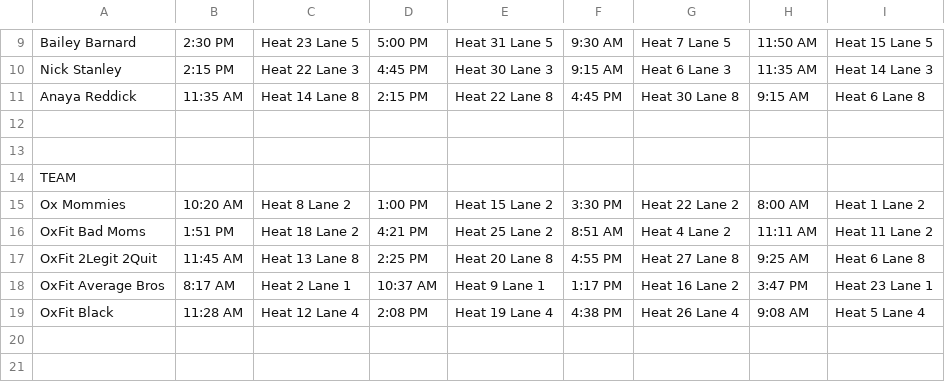
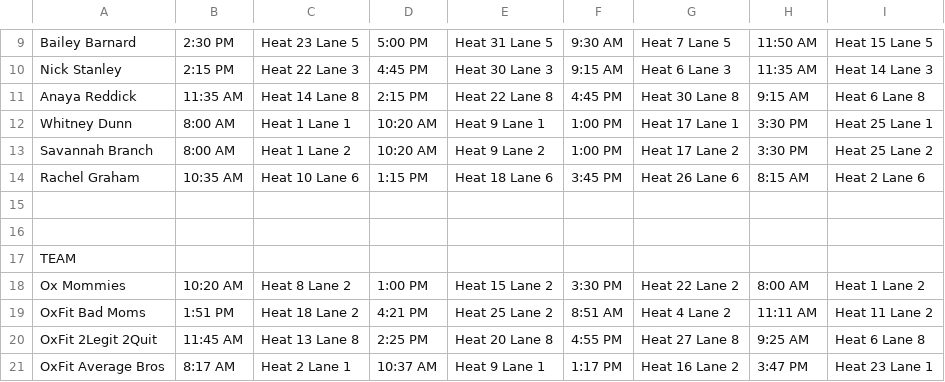
Before and after one commit to cejohnson230/beach-brawl, a CSV file: data/heat-sheet.csv, drawn as a sheet; only a part is shown, gaps mark what is left out; the shorter side is filled out with more unchanged rows; the diff names each change by its address in the sheet, - before the commit and + after, or states it on an @@ line.

```diff
--- a/data/heat-sheet.csv
+++ b/data/heat-sheet.csv
+row 12: Whitney Dunn | 8:00 AM | Heat 1 Lane 1 | 10:20 AM | Heat 9 Lane 1 | 1:00 PM | Heat 17 Lane 1 | 3:30 PM | Heat 25 Lane 1
+row 13: Savannah Branch | 8:00 AM | Heat 1 Lane 2 | 10:20 AM | Heat 9 Lane 2 | 1:00 PM | Heat 17 Lane 2 | 3:30 PM | Heat 25 Lane 2
+row 14: Rachel Graham | 10:35 AM | Heat 10 Lane 6 | 1:15 PM | Heat 18 Lane 6 | 3:45 PM | Heat 26 Lane 6 | 8:15 AM | Heat 2 Lane 6
```
Also changed, not shown: 3 other files.
